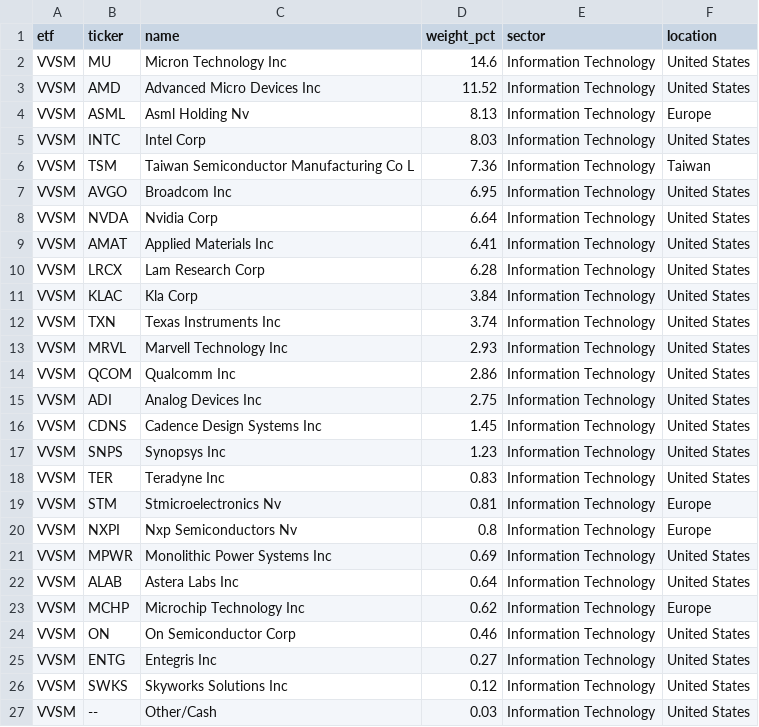
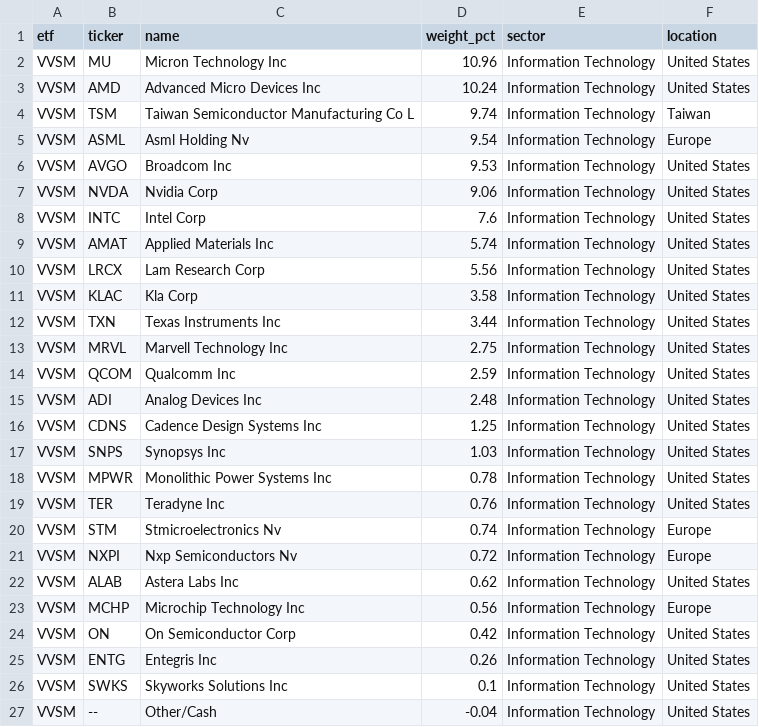
Before and after one commit to AndyOPDev/portfolio-tracker, a CSV file: data/holdings/VVSM_holdings.csv, drawn as a sheet.

```diff
--- a/data/holdings/VVSM_holdings.csv
+++ b/data/holdings/VVSM_holdings.csv
@@ -1,27 +1,27 @@
 etf,ticker,name,weight_pct,sector,location
-VVSM,MU,Micron Technology Inc,14.6,Information Technology,United States
-VVSM,AMD,Advanced Micro Devices Inc,11.52,Information Technology,United States
-VVSM,ASML,Asml Holding Nv,8.13,Information Technology,Europe
-VVSM,INTC,Intel Corp,8.03,Information Technology,United States
-VVSM,TSM,Taiwan Semiconductor Manufacturing Co L,7.36,Information Technology,Taiwan
-VVSM,AVGO,Broadcom Inc,6.95,Information Technology,United States
-VVSM,NVDA,Nvidia Corp,6.64,Information Technology,United States
-VVSM,AMAT,Applied Materials Inc,6.41,Information Technology,United States
-VVSM,LRCX,Lam Research Corp,6.28,Information Technology,United States
-VVSM,KLAC,Kla Corp,3.84,Information Technology,United States
-VVSM,TXN,Texas Instruments Inc,3.74,Information Technology,United States
-VVSM,MRVL,Marvell Technology Inc,2.93,Information Technology,United States
-VVSM,QCOM,Qualcomm Inc,2.86,Information Technology,United States
-VVSM,ADI,Analog Devices Inc,2.75,Information Technology,United States
-VVSM,CDNS,Cadence Design Systems Inc,1.45,Information Technology,United States
-VVSM,SNPS,Synopsys Inc,1.23,Information Technology,United States
-VVSM,TER,Teradyne Inc,0.83,Information Technology,United States
-VVSM,STM,Stmicroelectronics Nv,0.81,Information Technology,Europe
-VVSM,NXPI,Nxp Semiconductors Nv,0.8,Information Technology,Europe
-VVSM,MPWR,Monolithic Power Systems Inc,0.69,Information Technology,United States
-VVSM,ALAB,Astera Labs Inc,0.64,Information Technology,United States
-VVSM,MCHP,Microchip Technology Inc,0.62,Information Technology,Europe
-VVSM,ON,On Semiconductor Corp,0.46,Information Technology,United States
-VVSM,ENTG,Entegris Inc,0.27,Information Technology,United States
-VVSM,SWKS,Skyworks Solutions Inc,0.12,Information Technology,United States
-VVSM,--,Other/Cash,0.03,Information Technology,United States
+VVSM,MU,Micron Technology Inc,10.96,Information Technology,United States
+VVSM,AMD,Advanced Micro Devices Inc,10.24,Information Technology,United States
+VVSM,TSM,Taiwan Semiconductor Manufacturing Co L,9.74,Information Technology,Taiwan
+VVSM,ASML,Asml Holding Nv,9.54,Information Technology,Europe
+VVSM,AVGO,Broadcom Inc,9.53,Information Technology,United States
+VVSM,NVDA,Nvidia Corp,9.06,Information Technology,United States
+VVSM,INTC,Intel Corp,7.6,Information Technology,United States
+VVSM,AMAT,Applied Materials Inc,5.74,Information Technology,United States
+VVSM,LRCX,Lam Research Corp,5.56,Information Technology,United States
+VVSM,KLAC,Kla Corp,3.58,Information Technology,United States
+VVSM,TXN,Texas Instruments Inc,3.44,Information Technology,United States
+VVSM,MRVL,Marvell Technology Inc,2.75,Information Technology,United States
+VVSM,QCOM,Qualcomm Inc,2.59,Information Technology,United States
+VVSM,ADI,Analog Devices Inc,2.48,Information Technology,United States
+VVSM,CDNS,Cadence Design Systems Inc,1.25,Information Technology,United States
+VVSM,SNPS,Synopsys Inc,1.03,Information Technology,United States
+VVSM,MPWR,Monolithic Power Systems Inc,0.78,Information Technology,United States
+VVSM,TER,Teradyne Inc,0.76,Information Technology,United States
+VVSM,STM,Stmicroelectronics Nv,0.74,Information Technology,Europe
+VVSM,NXPI,Nxp Semiconductors Nv,0.72,Information Technology,Europe
+VVSM,ALAB,Astera Labs Inc,0.62,Information Technology,United States
+VVSM,MCHP,Microchip Technology Inc,0.56,Information Technology,Europe
+VVSM,ON,On Semiconductor Corp,0.42,Information Technology,United States
+VVSM,ENTG,Entegris Inc,0.26,Information Technology,United States
+VVSM,SWKS,Skyworks Solutions Inc,0.1,Information Technology,United States
+VVSM,--,Other/Cash,-0.04,Information Technology,United States
```
Also changed, not shown: data/holdings/EMRG_holdings.csv, data/holdings/XNAS_holdings.csv, 3 other files.
